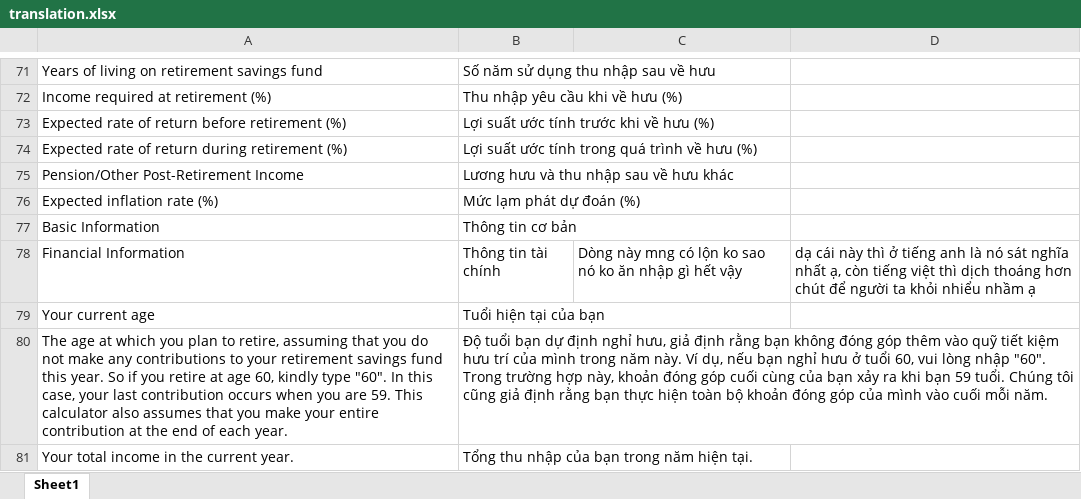
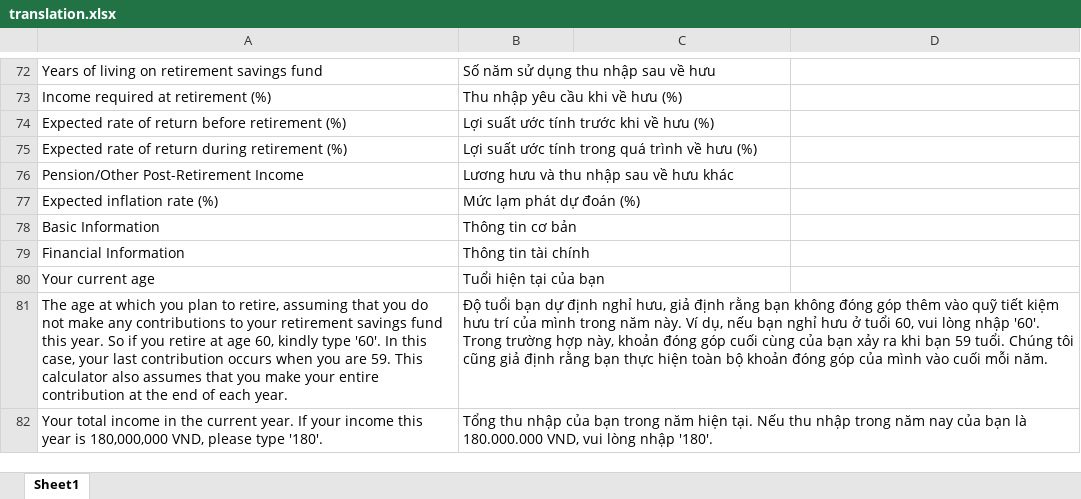
Before and after one commit to olivervu25/ActiveAgeing, an Excel workbook: translation.xlsx, sheet Sheet1, drawn as a sheet; only a part is shown, gaps mark what is left out; values as stored, in another font and other column widths than the file's, no cell formats; charts and pictures not drawn; removed rows and columns are numbered as before the commit, all else as after; the diff covers the shown part only; the diff names each change by its address in the sheet, - before the commit and + after, or states it on an @@ line.

```diff
--- a/translation.xlsx (sheet Sheet1)
+++ b/translation.xlsx (sheet Sheet1)
-C79: Dòng này mng có lộn ko sao nó ko ăn nhập gì hết vậy
+C79: (empty)
-D79: dạ cái này thì ở tiếng anh là nó sát nghĩa nhất ạ, còn tiếng việt thì dịch thoáng hơn chút để người ta khỏi nhiểu nhầm ạ
+D79: (empty)
-A81: …kindly type "60". In this…
+A81: …kindly type '60'. In this…
-B81: …lòng nhập "60". Trong trường…
+B81: …lòng nhập '60'. Trong trường…
-row 81: Your total income in the current year. | Tổng thu nhập của bạn trong năm hiện tại.
+row 82: Your total income in the current year. If your income this year is 180,000,000 VND, please type '180'. | Tổng thu nhập của bạn trong năm hiện tại. Nếu thu nhập trong năm nay của bạn là 180.000.000 VND, vui lòng nhập '180'.
```
Also changed, not shown: 2 added rows, 1 removed row and 12 edited cells elsewhere in this sheet, cell formats, 6 other files.
